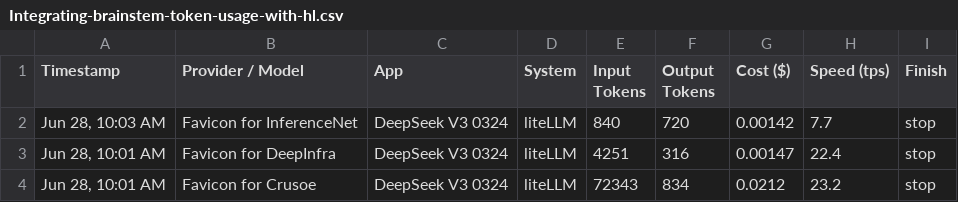
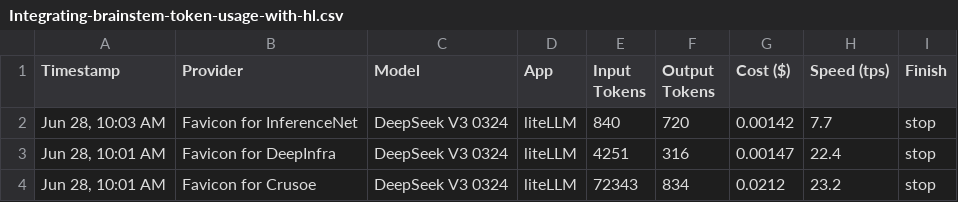
Before and after one commit to sensein/structsense, a CSV file: evaluation/ner/evaluation/Integrating-brainstem/with_hil/Integrating-brainstem-token-usage-with-hl.csv, drawn as a sheet; only a part is shown.

Commit message:
fix token csv columns + add saving pdf

```diff
--- a/evaluation/ner/evaluation/Integrating-brainstem/with_hil/Integrating-brainstem-token-usage-with-hl.csv
+++ b/evaluation/ner/evaluation/Integrating-brainstem/with_hil/Integrating-brainstem-token-usage-with-hl.csv
@@ -1,2 +1,2 @@
-Timestamp,Provider / Model,App,System,Input Tokens,Output Tokens,Cost ($),Speed (tps),Finish
+Timestamp,Provider,Model,App,Input Tokens,Output Tokens,Cost ($),Speed (tps),Finish
 "Jun 28, 10:03 AM",Favicon for InferenceNet,DeepSeek V3 0324,liteLLM,840,720,0.00142,7.7,stop
```
Also changed, not shown: evaluation/ner/evaluation/Integrating-brainstem/without_hil/Integrating-brainstem-token-usage-without-hl.csv, 1 other file.
